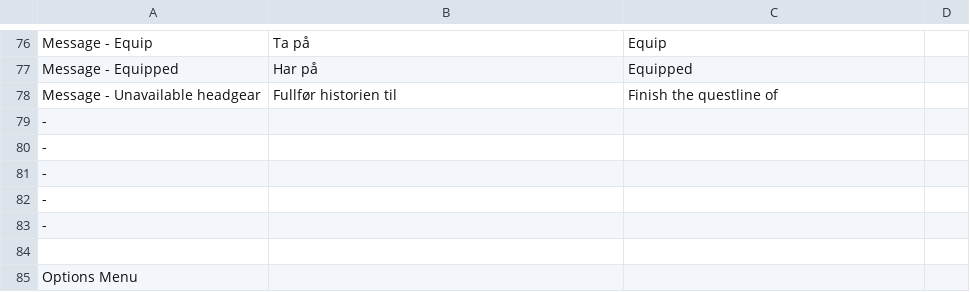
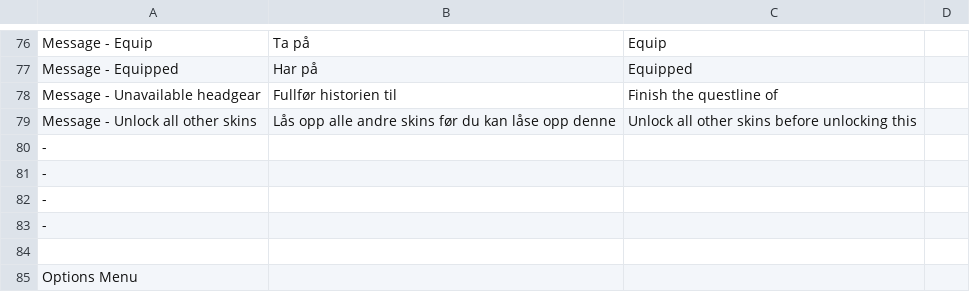
Before and after one commit to Bsktrrl/Steps, a CSV file: Assets/Documents/Text/GameTextDatabase.csv, drawn as a sheet; only a part is shown, gaps mark what is left out; removed rows and columns are numbered as before the commit, all else as after; the diff names each change by its address in the sheet, - before the commit and + after, or states it on an @@ line.

```diff
--- a/Assets/Documents/Text/GameTextDatabase.csv
+++ b/Assets/Documents/Text/GameTextDatabase.csv
-row 79: -
+row 79: Message - Unlock all other skins | Lås opp alle andre skins før du kan låse opp denne | Unlock all other skins before unlocking this
```
Also changed, not shown: 8 other files.
